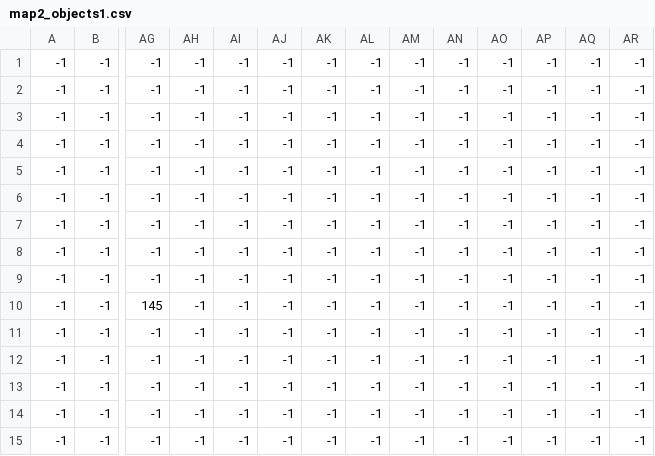
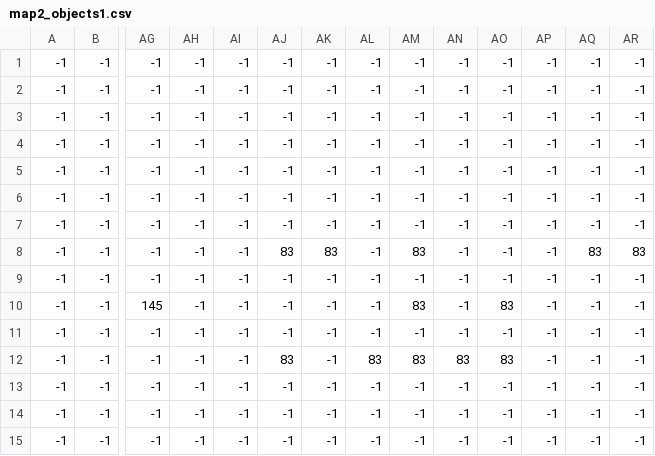
Before and after one commit to Titwin/NearymQuest, a CSV file: ressources/map2_objects1.csv, drawn as a sheet; only a part is shown, gaps mark what is left out; removed rows and columns are numbered as before the commit, all else as after; rows hold the shown columns only; the diff names each change by its address in the sheet, - before the commit and + after, or states it on an @@ line.

```diff
--- a/ressources/map2_objects1.csv
+++ b/ressources/map2_objects1.csv
+row 8: -1 | -1 | -1 | -1 | -1 | 83 | 83 | -1 | 83 | -1 | -1 | -1 | 83 | 83
-row 9: -1 | -1 | -1 | -1 | -1 | -1 | -1 | -1 | -1 | -1 | -1 | -1 | -1 | -1
-AM10: -1
+AM10: 83
-AO10: -1
+AO10: 83
-AJ12: -1
+AJ12: 83
-AL12: -1
+AL12: 83
-AM12: -1
+AM12: 83
-AN12: -1
+AN12: 83
-AO12: -1
+AO12: 83
```
Also changed, not shown: ressources/map2_background.csv, ressources/map2_overlay1.csv, 5 other files.
